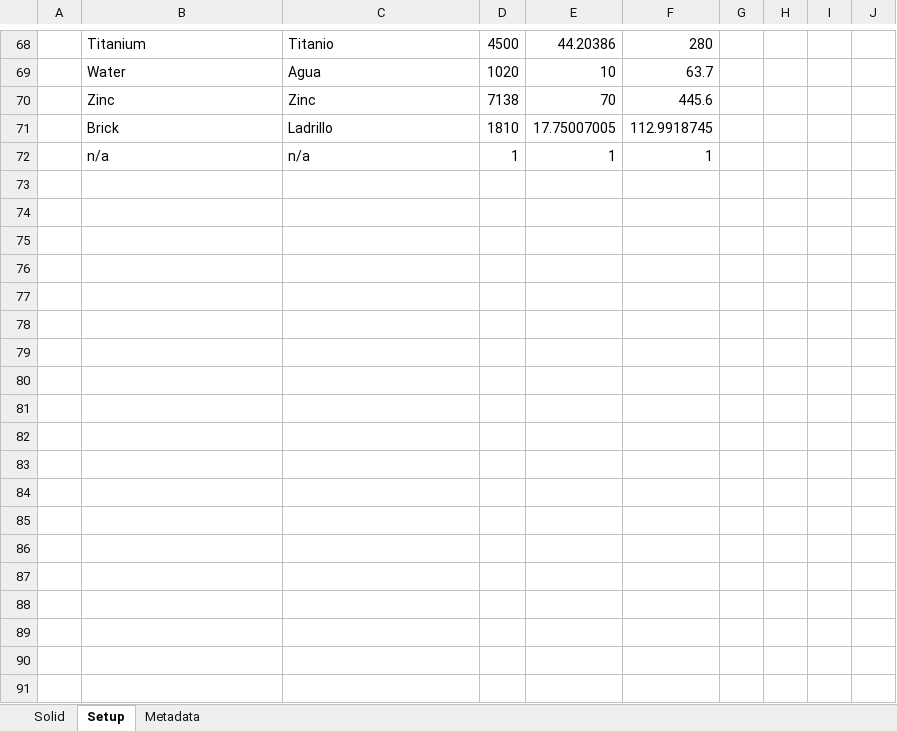
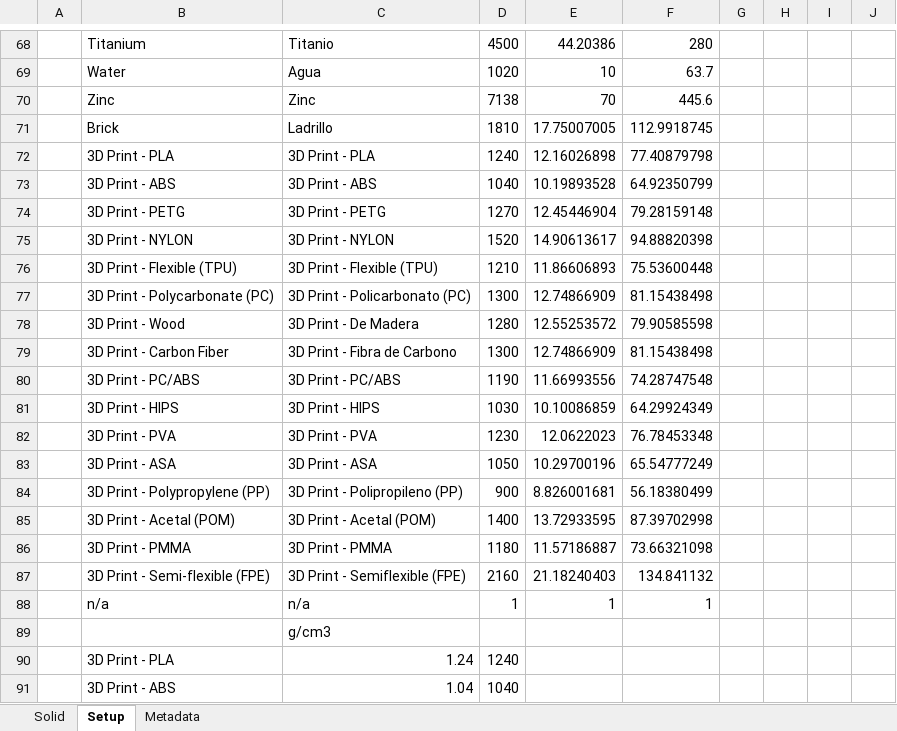
Before and after one commit to rcfdtools/R.DAPC, an Excel workbook: file/table/DAPC_VolumenAreaMasaSolido.xlsx, sheet Setup, drawn as a sheet; only a part is shown, gaps mark what is left out; values as stored, in another font and other column widths than the file's, no borders; the diff covers the shown part only; the diff names each change by its address in the sheet, - before the commit and + after, or states it on an @@ line.

```diff
--- a/file/table/DAPC_VolumenAreaMasaSolido.xlsx (sheet Setup)
+++ b/file/table/DAPC_VolumenAreaMasaSolido.xlsx (sheet Setup)
+row 72:  | 3D Print - PLA | 3D Print - PLA | 1240 | 12.16026898 | 77.40879798
+row 73:  | 3D Print - ABS | 3D Print - ABS | 1040 | 10.19893528 | 64.92350799
+row 74:  | 3D Print - PETG | 3D Print - PETG | 1270 | 12.45446904 | 79.28159148
+row 75:  | 3D Print - NYLON | 3D Print - NYLON | 1520 | 14.90613617 | 94.88820398
+row 76:  | 3D Print - Flexible (TPU) | 3D Print - Flexible (TPU) | 1210 | 11.86606893 | 75.53600448
+row 77:  | 3D Print - Polycarbonate (PC) | 3D Print - Policarbonato (PC) | 1300 | 12.74866909 | 81.15438498
+row 78:  | 3D Print - Wood | 3D Print - De Madera | 1280 | 12.55253572 | 79.90585598
+row 79:  | 3D Print - Carbon Fiber | 3D Print - Fibra de Carbono | 1300 | 12.74866909 | 81.15438498
+row 80:  | 3D Print - PC/ABS | 3D Print - PC/ABS | 1190 | 11.66993556 | 74.28747548
+row 81:  | 3D Print - HIPS | 3D Print - HIPS | 1030 | 10.10086859 | 64.29924349
+row 82:  | 3D Print - PVA | 3D Print - PVA | 1230 | 12.0622023 | 76.78453348
+row 83:  | 3D Print - ASA | 3D Print - ASA | 1050 | 10.29700196 | 65.54777249
+row 84:  | 3D Print - Polypropylene (PP) | 3D Print - Polipropileno (PP) | 900 | 8.826001681 | 56.18380499
+row 85:  | 3D Print - Acetal (POM) | 3D Print - Acetal (POM) | 1400 | 13.72933595 | 87.39702998
+row 86:  | 3D Print - PMMA | 3D Print - PMMA | 1180 | 11.57186887 | 73.66321098
+row 87:  | 3D Print - Semi-flexible (FPE) | 3D Print - Semiflexible (FPE) | 2160 | 21.18240403 | 134.841132
+row 89:  |  | g/cm3
+row 90:  | 3D Print - PLA | 1.24 | 1240
+row 91:  | 3D Print - ABS | 1.04 | 1040
```
Also changed, not shown: 14 added rows and 4 edited cells elsewhere in this sheet, sheet Solid, formulas that keep their value, charts or pictures, 1 other file.
